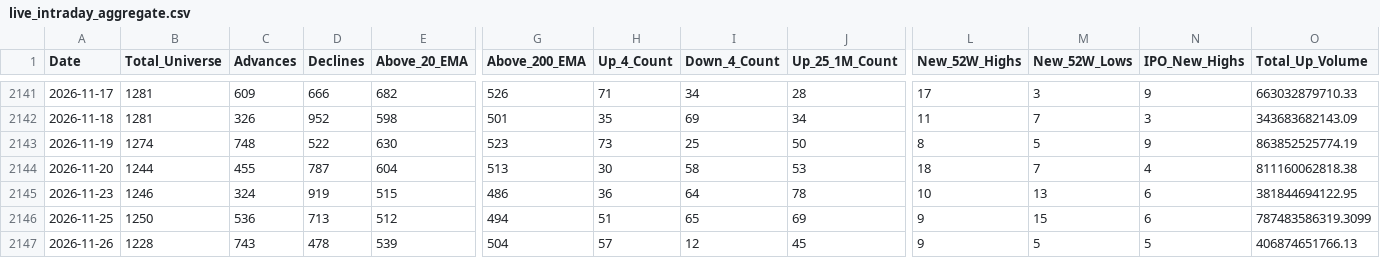
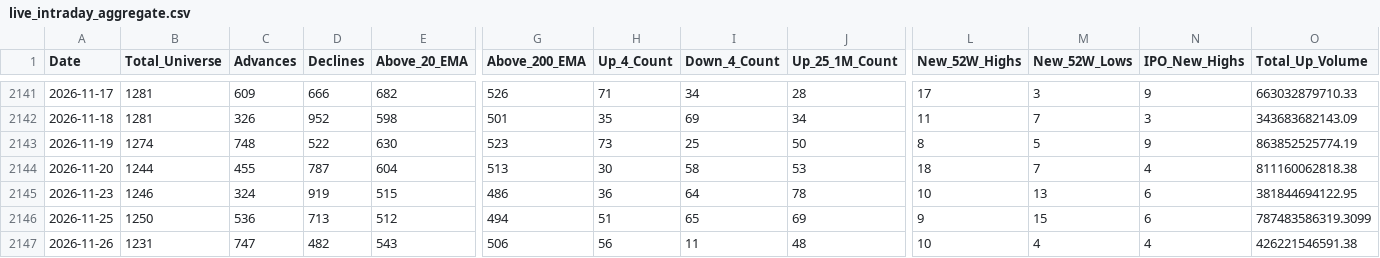
Before and after one commit to augmentalphawealth/Situational-Awareness, a CSV file: live_intraday_aggregate.csv, drawn as a sheet; only a part is shown, gaps mark what is left out; the diff covers the shown part only; the diff names each change by its address in the sheet, - before the commit and + after, or states it on an @@ line.

```diff
--- a/live_intraday_aggregate.csv
+++ b/live_intraday_aggregate.csv
-B2147 (Total_Universe): 1228
+B2147 (Total_Universe): 1231
-C2147 (Advances): 743
+C2147 (Advances): 747
-D2147 (Declines): 478
+D2147 (Declines): 482
-E2147 (Above_20_EMA): 539
+E2147 (Above_20_EMA): 543
-G2147 (Above_200_EMA): 504
+G2147 (Above_200_EMA): 506
-H2147 (Up_4_Count): 57
+H2147 (Up_4_Count): 56
-I2147 (Down_4_Count): 12
+I2147 (Down_4_Count): 11
-J2147 (Up_25_1M_Count): 45
+J2147 (Up_25_1M_Count): 48
-L2147 (New_52W_Highs): 9
+L2147 (New_52W_Highs): 10
-M2147 (New_52W_Lows): 5
+M2147 (New_52W_Lows): 4
-N2147 (IPO_New_Highs): 5
+N2147 (IPO_New_Highs): 4
-O2147 (Total_Up_Volume): 406874651766.13
+O2147 (Total_Up_Volume): 426221546591.38
```
Also changed, not shown: 20 edited cells elsewhere in this file, 5 other files.
